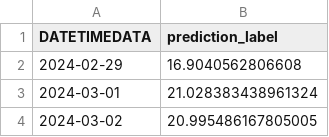
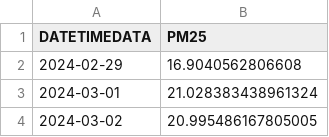
Before and after one commit to NUMNIMx/dash-pm-2.5, a CSV file: model_predictions.csv, drawn as a sheet; only a part is shown.

```diff
--- a/model_predictions.csv
+++ b/model_predictions.csv
@@ -1,2 +1,2 @@
-DATETIMEDATA,prediction_label
+DATETIMEDATA,PM25
 2024-02-29,16.9040562806608
```
Also changed, not shown: predict_hour.csv, 2 other files.
